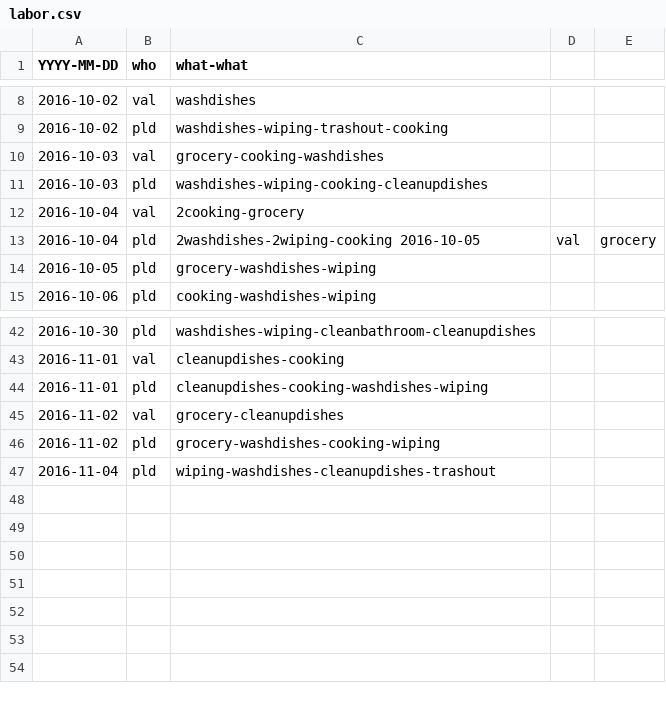
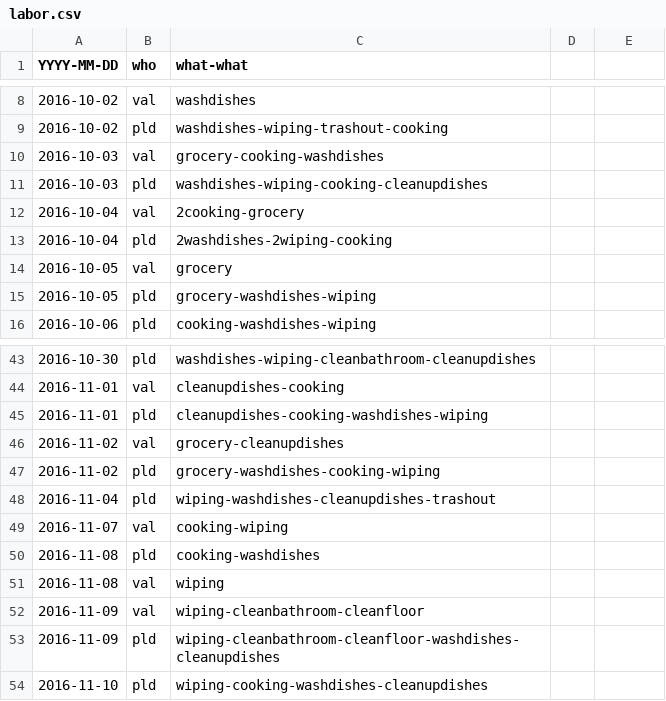
Before and after one commit to pldiiw/labor, a CSV file: labor.csv, drawn as a sheet; only a part is shown, gaps mark what is left out.

Commit message:
New labors yeah !

```diff
--- a/labor.csv
+++ b/labor.csv
@@ -12,3 +12,4 @@ YYYY-MM-DD,who,what-what
 2016-10-04,val,2cooking-grocery
-2016-10-04,pld,2washdishes-2wiping-cooking 2016-10-05,val,grocery
+2016-10-04,pld,2washdishes-2wiping-cooking
+2016-10-05,val,grocery
 2016-10-05,pld,grocery-washdishes-wiping
@@ -47 +48,7 @@ YYYY-MM-DD,who,what-what
 2016-11-04,pld,wiping-washdishes-cleanupdishes-trashout
+2016-11-07,val,cooking-wiping
+2016-11-08,pld,cooking-washdishes
+2016-11-08,val,wiping
+2016-11-09,val,wiping-cleanbathroom-cleanfloor
+2016-11-09,pld,wiping-cleanbathroom-cleanfloor-washdishes-cleanupdishes
+2016-11-10,pld,wiping-cooking-washdishes-cleanupdishes
```
